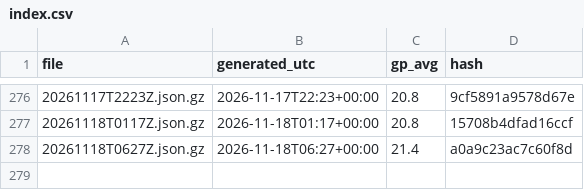
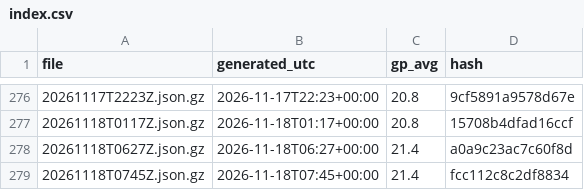
Before and after one commit to niksmdmarketing/NFLFutures, a CSV file: nhl/2026/index.csv, drawn as a sheet; only a part is shown, gaps mark what is left out.

```diff
--- a/nhl/2026/index.csv
+++ b/nhl/2026/index.csv
@@ -278 +278,2 @@ file,generated_utc,gp_avg,hash
 20261118T0627Z.json.gz,2026-11-18T06:27+00:00,21.4,a0a9c23ac7c60f8d
+20261118T0745Z.json.gz,2026-11-18T07:45+00:00,21.4,fcc112c8c2df8834
```
Also changed, not shown: nba/2027/index.csv, 2 other files.
